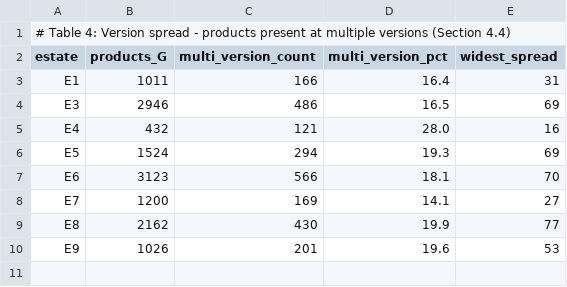
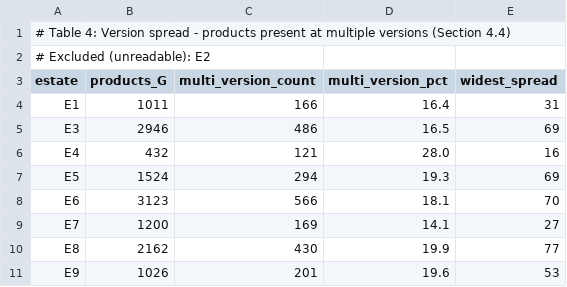
Before and after one commit to RakortAcademy/PeerjNetworkPaper, a CSV file: reproducibility/aggregate_data/table4_version_spread.csv, drawn as a sheet; the diff names each change by its address in the sheet, - before the commit and + after, or states it on an @@ line.

```diff
--- a/reproducibility/aggregate_data/table4_version_spread.csv
+++ b/reproducibility/aggregate_data/table4_version_spread.csv
+row 2: # Excluded (unreadable): E2
```
Also changed, not shown: reproducibility/aggregate_data/estate_structure.csv, reproducibility/aggregate_data/table2_version_coverage.csv, 22 other files.
